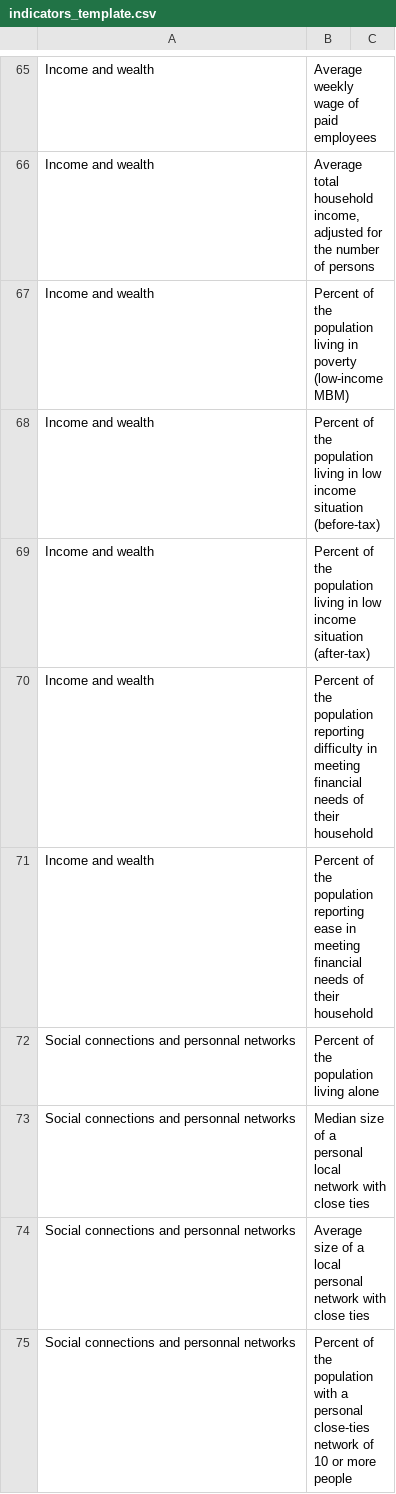
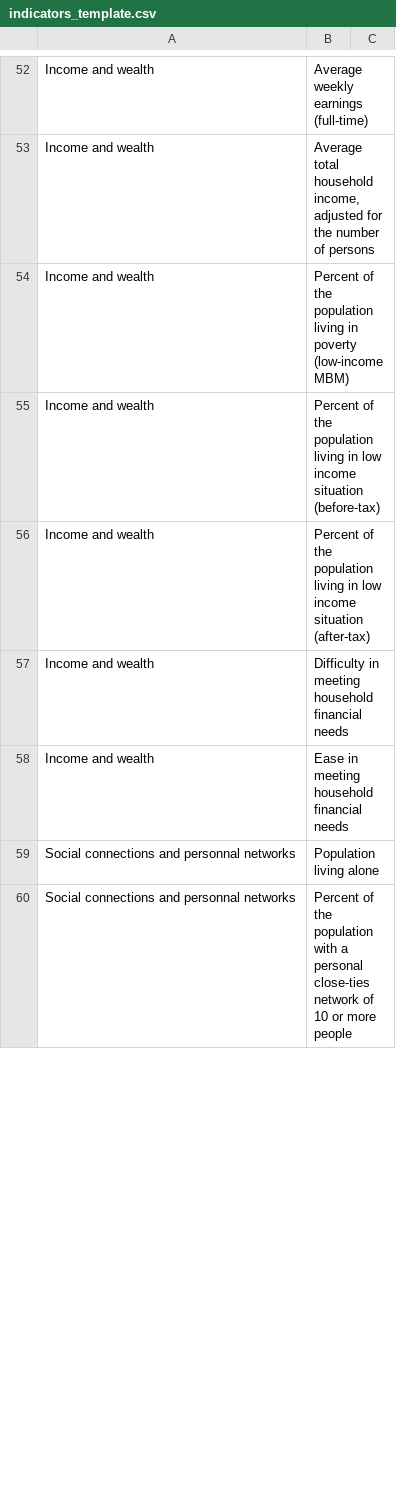
Before and after one commit to klaxonklaxoff/SocialINC, a CSV file: indicators_template.csv, drawn as a sheet; only a part is shown, gaps mark what is left out; removed rows and columns are numbered as before the commit, all else as after; the diff covers the shown part only; the diff names each change by its address in the sheet, - before the commit and + after, or states it on an @@ line.

```diff
--- a/indicators_template.csv
+++ b/indicators_template.csv
-B52: Average weekly wage of paid employees
+B52: Average weekly earnings (full-time)
-B57: Percent of the population reporting difficulty in meeting financial needs of their household
+B57: Difficulty in meeting household financial needs
-B58: Percent of the population reporting ease in meeting financial needs of their household
+B58: Ease in meeting household financial needs
-B59: Percent of the population living alone
+B59: Population living alone
-row 73: Social connections and personnal networks | Median size of a personal local network with close ties
-row 74: Social connections and personnal networks | Average size of a local personal network with close ties
```
Also changed, not shown: 1 added row, 14 removed rows and 61 edited cells elsewhere in this file, 4 other files.
